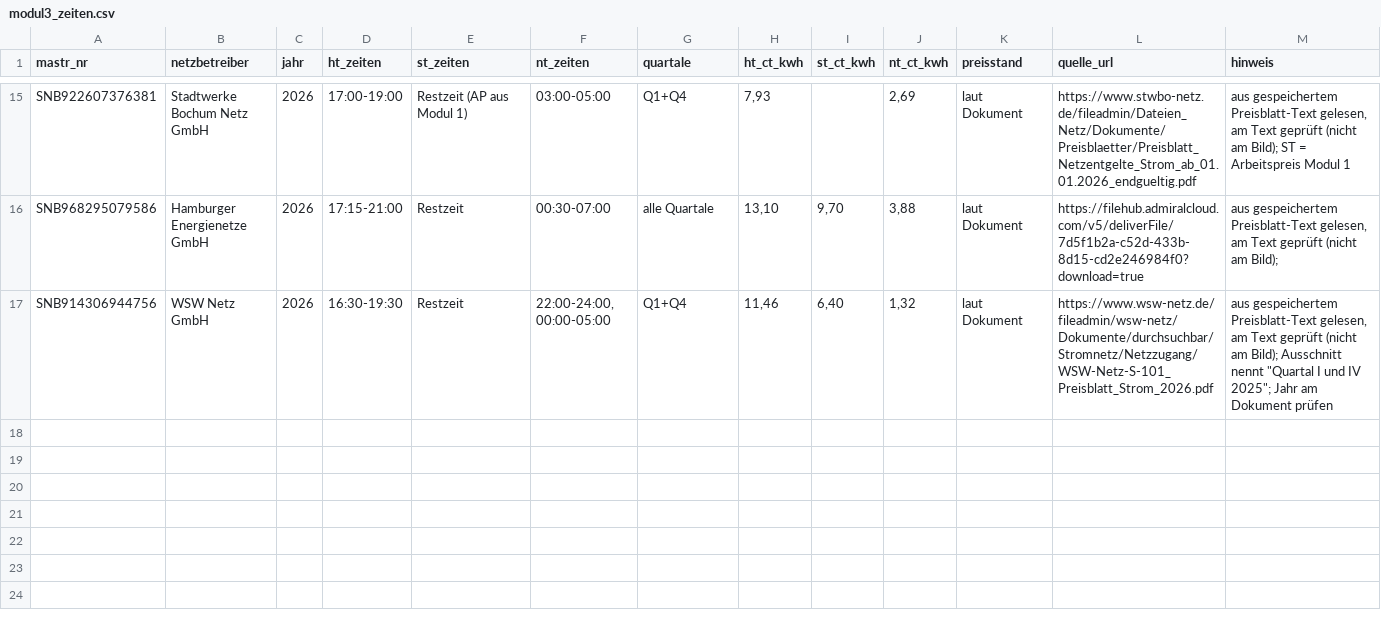
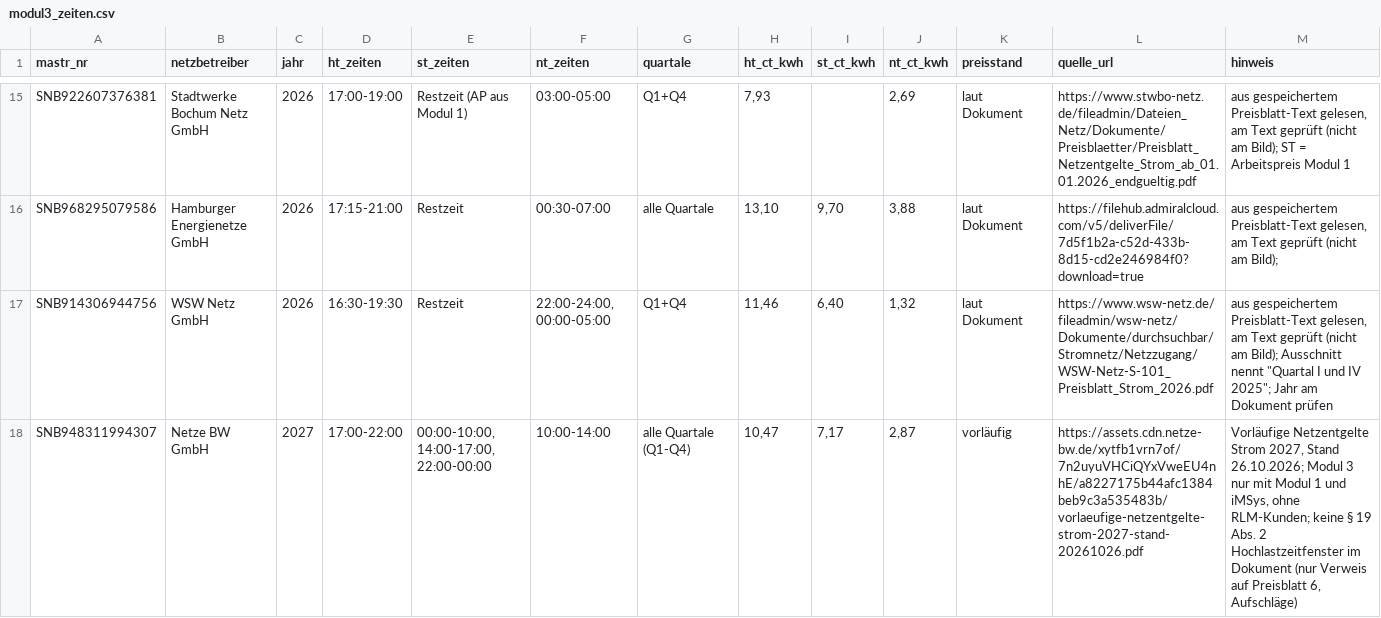
Before and after one commit to buelentd/netzentgelte-strom, a CSV file: ergebnis/modul3_zeiten.csv, drawn as a sheet; only a part is shown, gaps mark what is left out.

```diff
--- a/ergebnis/modul3_zeiten.csv
+++ b/ergebnis/modul3_zeiten.csv
@@ -17 +17,2 @@ SNB968295079586;Hamburger Energienetze GmbH;2026;17:15-21:00;Restzeit;00:30-07:0
 SNB914306944756;WSW Netz GmbH;2026;16:30-19:30;Restzeit;22:00-24:00, 00:00-05:00;Q1+Q4;11,46;6,40;1,32;laut Dokument;https://www.wsw-netz.de/fileadmin/wsw-netz/Dokumente/durchsuchbar/Stromnetz/Netzzugang/WSW-Netz-S-101_Preisblatt_Strom_2026.pdf;"aus gespeichertem Preisblatt-Text gelesen, am Text geprüft (nicht am Bild); Ausschnitt nennt ""Quartal I und IV 2025""; Jahr am Dokument prüfen"
+SNB948311994307;Netze BW GmbH;2027;17:00-22:00;00:00-10:00, 14:00-17:00, 22:00-00:00;10:00-14:00;alle Quartale (Q1-Q4);10,47;7,17;2,87;vorläufig;https://assets.cdn.netze-bw.de/xytfb1vrn7of/7n2uyuVHCiQYxVweEU4nhE/a8227175b44afc1384beb9c3a535483b/vorlaeufige-netzentgelte-strom-2027-stand-20261026.pdf;"Vorläufige Netzentgelte Strom 2027, Stand 26.10.2026; Modul 3 nur mit Modul 1 und iMSys, ohne RLM-Kunden; keine § 19 Abs. 2 Hochlastzeitfenster im Dokument (nur Verweis auf Preisblatt 6, Aufschläge)"
```
Also changed, not shown: lauf/hlzf_crawl8_offen.csv, 2 other files.
